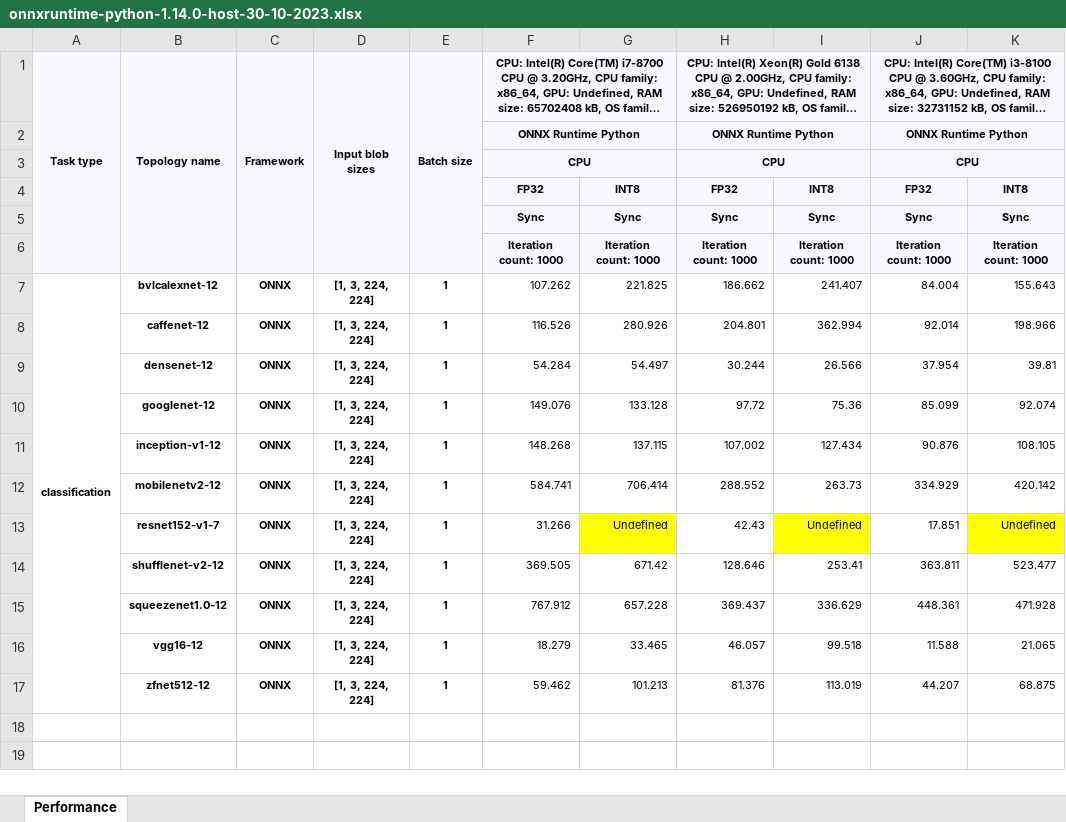
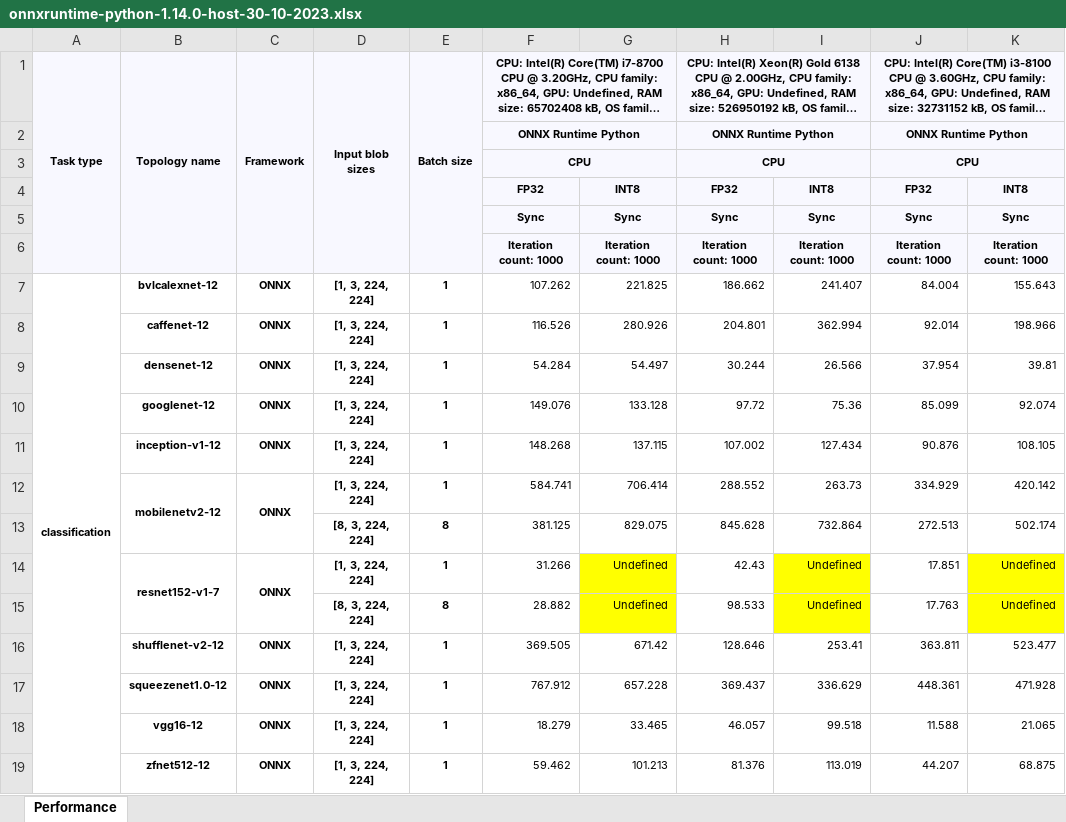
Before and after one commit to itlab-vision/dl-benchmark, an Excel workbook: results/benchmarking/onnxruntime-python-1.14.0-host-30-10-2023.xlsx, sheet Performance, drawn as a sheet; long unchanged cells end in …; values as stored, in another font and other column widths than the file's, no borders; conditional formats not drawn; addresses are those after the commit; the diff names each change by its address in the sheet, - before the commit and + after, or states it on an @@ line.

Commit message:
Updated ONNX benchmarking

```diff
--- a/results/benchmarking/onnxruntime-python-1.14.0-host-30-10-2023.xlsx (sheet Performance)
+++ b/results/benchmarking/onnxruntime-python-1.14.0-host-30-10-2023.xlsx (sheet Performance)
+B12:B13 merged
+C12:C13 merged
+row 13:  |  |  | [8, 3, 224, 224] | 8 | 381.125 | 829.075 | 845.628 | 732.864 | 272.513 | 502.174
+B14:B15 merged
+C14:C15 merged
+row 15:  |  |  | [8, 3, 224, 224] | 8 | 28.882 | Undefined | 98.533 | Undefined | 17.763 | Undefined
```
Also changed, not shown: results/benchmarking/onnxruntime-python-1.14.0-docker-30-10-2023.xlsx.
